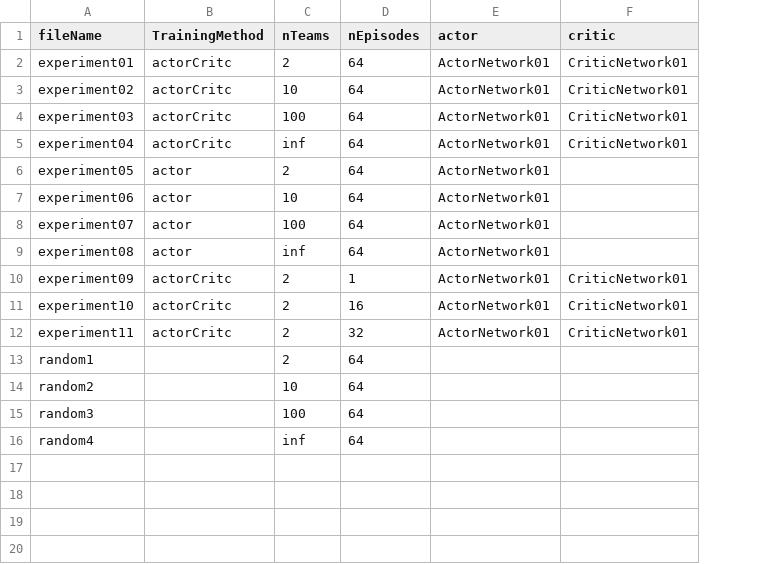
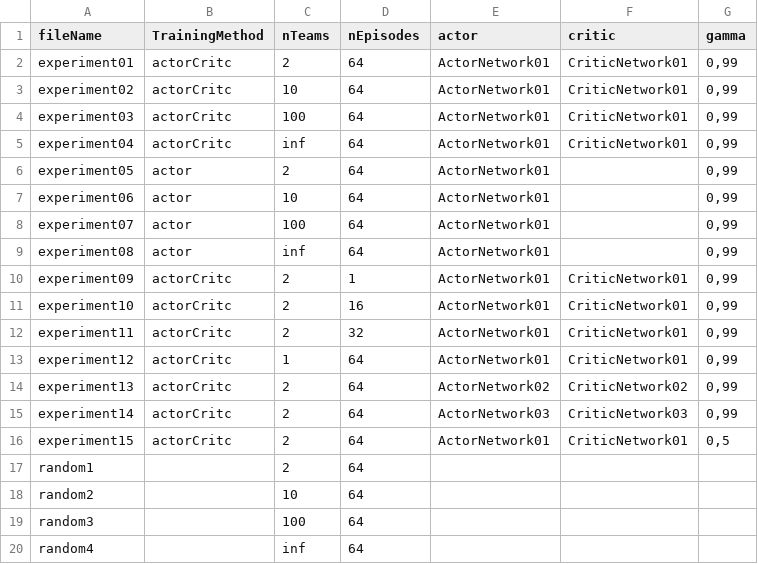
Before and after one commit to SantiagoRR2004/Pokemon-Thesis, a CSV file: data/experiments.csv, drawn as a sheet; the diff names each change by its address in the sheet, - before the commit and + after, or states it on an @@ line.

Commit message:
More experiments

```diff
--- a/data/experiments.csv
+++ b/data/experiments.csv
+column G (gamma), rows 2-12: all 0,99
+row 13: experiment12 | actorCritc | 1 | 64 | ActorNetwork01 | CriticNetwork01 | 0,99
+row 14: experiment13 | actorCritc | 2 | 64 | ActorNetwork02 | CriticNetwork02 | 0,99
+row 15: experiment14 | actorCritc | 2 | 64 | ActorNetwork03 | CriticNetwork03 | 0,99
+row 16: experiment15 | actorCritc | 2 | 64 | ActorNetwork01 | CriticNetwork01 | 0,5
```
